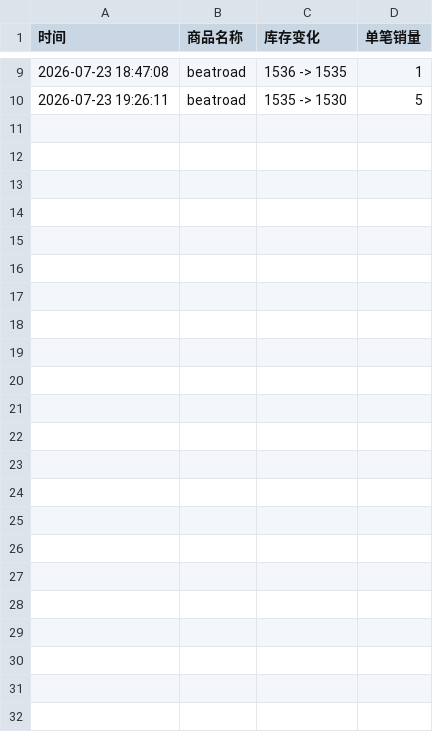
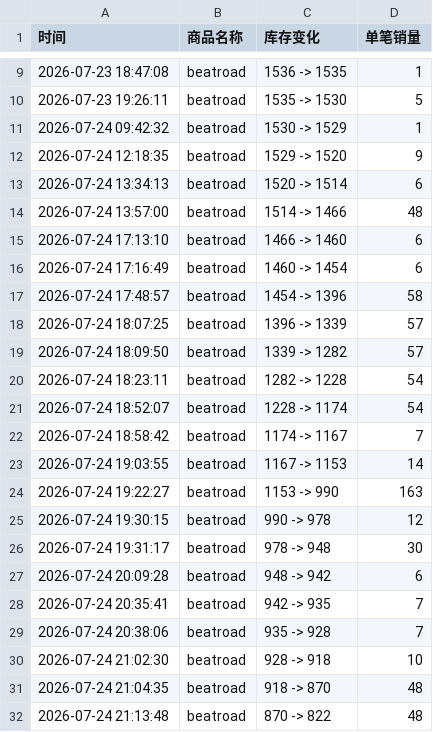
Before and after one commit to Juineii/82major_br0724, a CSV file: 82major线下团签.csv, drawn as a sheet; only a part is shown, gaps mark what is left out.

Commit message:
自动更新数据 2026-07-24 21:22:34

```diff
--- a/82major线下团签.csv
+++ b/82major线下团签.csv
@@ -10 +10,23 @@
 2026-07-23 19:26:11,beatroad,1535 -> 1530,5
+2026-07-24 09:42:32,beatroad,1530 -> 1529,1
+2026-07-24 12:18:35,beatroad,1529 -> 1520,9
+2026-07-24 13:34:13,beatroad,1520 -> 1514,6
+2026-07-24 13:57:00,beatroad,1514 -> 1466,48
+2026-07-24 17:13:10,beatroad,1466 -> 1460,6
+2026-07-24 17:16:49,beatroad,1460 -> 1454,6
+2026-07-24 17:48:57,beatroad,1454 -> 1396,58
+2026-07-24 18:07:25,beatroad,1396 -> 1339,57
+2026-07-24 18:09:50,beatroad,1339 -> 1282,57
+2026-07-24 18:23:11,beatroad,1282 -> 1228,54
+2026-07-24 18:52:07,beatroad,1228 -> 1174,54
+2026-07-24 18:58:42,beatroad,1174 -> 1167,7
+2026-07-24 19:03:55,beatroad,1167 -> 1153,14
+2026-07-24 19:22:27,beatroad,1153 -> 990,163
+2026-07-24 19:30:15,beatroad,990 -> 978,12
+2026-07-24 19:31:17,beatroad,978 -> 948,30
+2026-07-24 20:09:28,beatroad,948 -> 942,6
+2026-07-24 20:35:41,beatroad,942 -> 935,7
+2026-07-24 20:38:06,beatroad,935 -> 928,7
+2026-07-24 21:02:30,beatroad,928 -> 918,10
+2026-07-24 21:04:35,beatroad,918 -> 870,48
+2026-07-24 21:13:48,beatroad,870 -> 822,48
```
